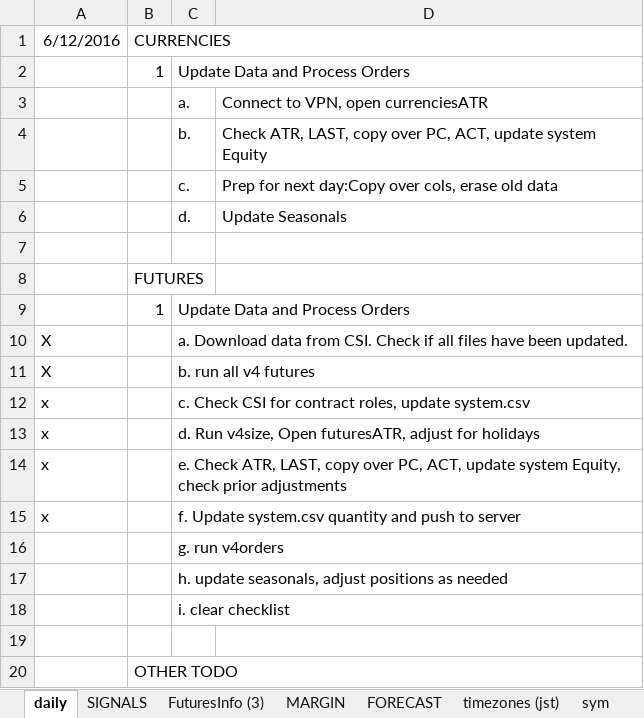
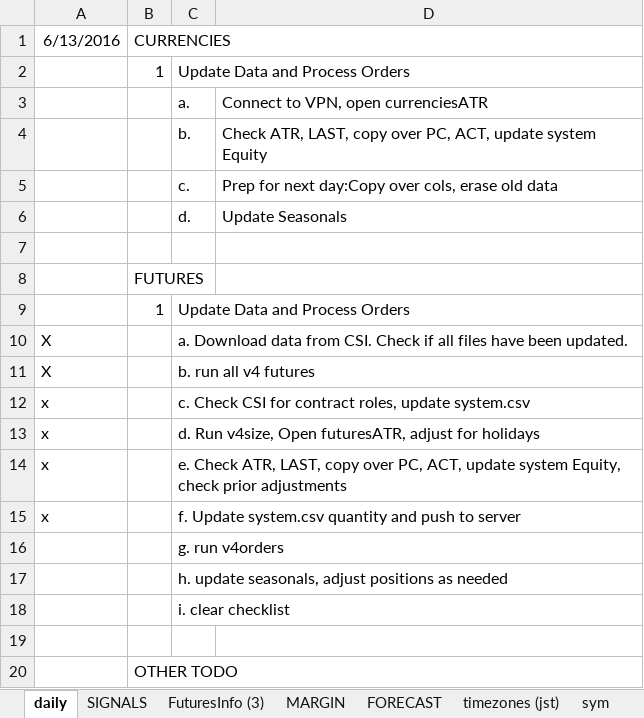
Before and after one commit to hasakura511/ML-TSDP, an Excel workbook: data/systems/SIGNALBOOK.xlsx, sheet daily, drawn as a sheet; values as stored, in another font and other column widths than the file's, no borders; the diff names each change by its address in the sheet, - before the commit and + after, or states it on an @@ line.

Commit message:
data

```diff
--- a/data/systems/SIGNALBOOK.xlsx (sheet daily)
+++ b/data/systems/SIGNALBOOK.xlsx (sheet daily)
-A1: 6/12/2016
+A1: 6/13/2016
```
Also changed, not shown: 1 other file.
